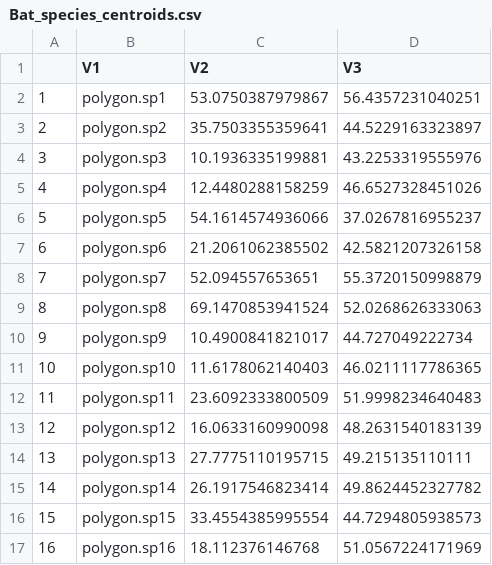
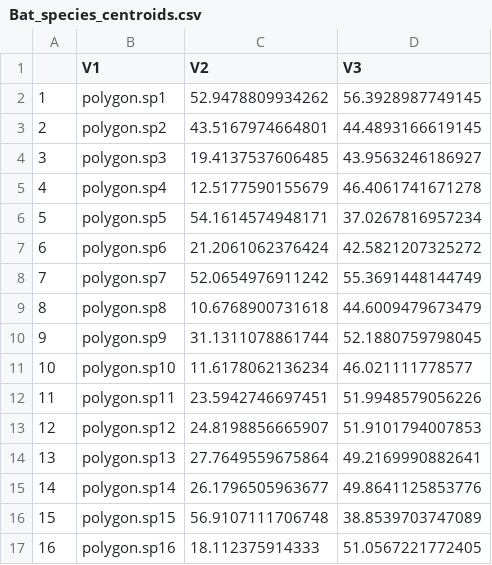
Before and after one commit to clifmckee/eurobats, a CSV file: Results/Bat_species_centroids.csv, drawn as a sheet; only a part is shown; the diff covers the shown part only.

```diff
--- a/Results/Bat_species_centroids.csv
+++ b/Results/Bat_species_centroids.csv
@@ -1,17 +1,17 @@
 "","V1","V2","V3"
-"1","polygon.sp1","53.0750387979867","56.4357231040251"
-"2","polygon.sp2","35.7503355359641","44.5229163323897"
-"3","polygon.sp3","10.1936335199881","43.2253319555976"
-"4","polygon.sp4","12.4480288158259","46.6527328451026"
-"5","polygon.sp5","54.1614574936066","37.0267816955237"
-"6","polygon.sp6","21.2061062385502","42.5821207326158"
-"7","polygon.sp7","52.094557653651","55.3720150998879"
-"8","polygon.sp8","69.1470853941524","52.0268626333063"
-"9","polygon.sp9","10.4900841821017","44.727049222734"
-"10","polygon.sp10","11.6178062140403","46.0211117786365"
-"11","polygon.sp11","23.6092333800509","51.9998234640483"
-"12","polygon.sp12","16.0633160990098","48.2631540183139"
-"13","polygon.sp13","27.7775110195715","49.215135110111"
-"14","polygon.sp14","26.1917546823414","49.8624452327782"
-"15","polygon.sp15","33.4554385995554","44.7294805938573"
-"16","polygon.sp16","18.112376146768","51.0567224171969"
+"1","polygon.sp1","52.9478809934262","56.3928987749145"
+"2","polygon.sp2","43.5167974664801","44.4893166619145"
+"3","polygon.sp3","19.4137537606485","43.9563246186927"
+"4","polygon.sp4","12.5177590155679","46.4061741671278"
+"5","polygon.sp5","54.1614574948171","37.0267816957234"
+"6","polygon.sp6","21.2061062376424","42.5821207325272"
+"7","polygon.sp7","52.0654976911242","55.3691448144749"
+"8","polygon.sp8","10.6768900731618","44.6009479673479"
+"9","polygon.sp9","31.1311078861744","52.1880759798045"
+"10","polygon.sp10","11.6178062136234","46.021111778577"
+"11","polygon.sp11","23.5942746697451","51.9948579056226"
+"12","polygon.sp12","24.8198856665907","51.9101794007853"
+"13","polygon.sp13","27.7649559675864","49.2169990882641"
+"14","polygon.sp14","26.1796505963677","49.8641125853776"
+"15","polygon.sp15","56.9107111706748","38.8539703747089"
+"16","polygon.sp16","18.112375914333","51.0567221772405"
```
Also changed, not shown: 10 edited cells elsewhere in this file, Results/linedistance.csv, 4 other files.
